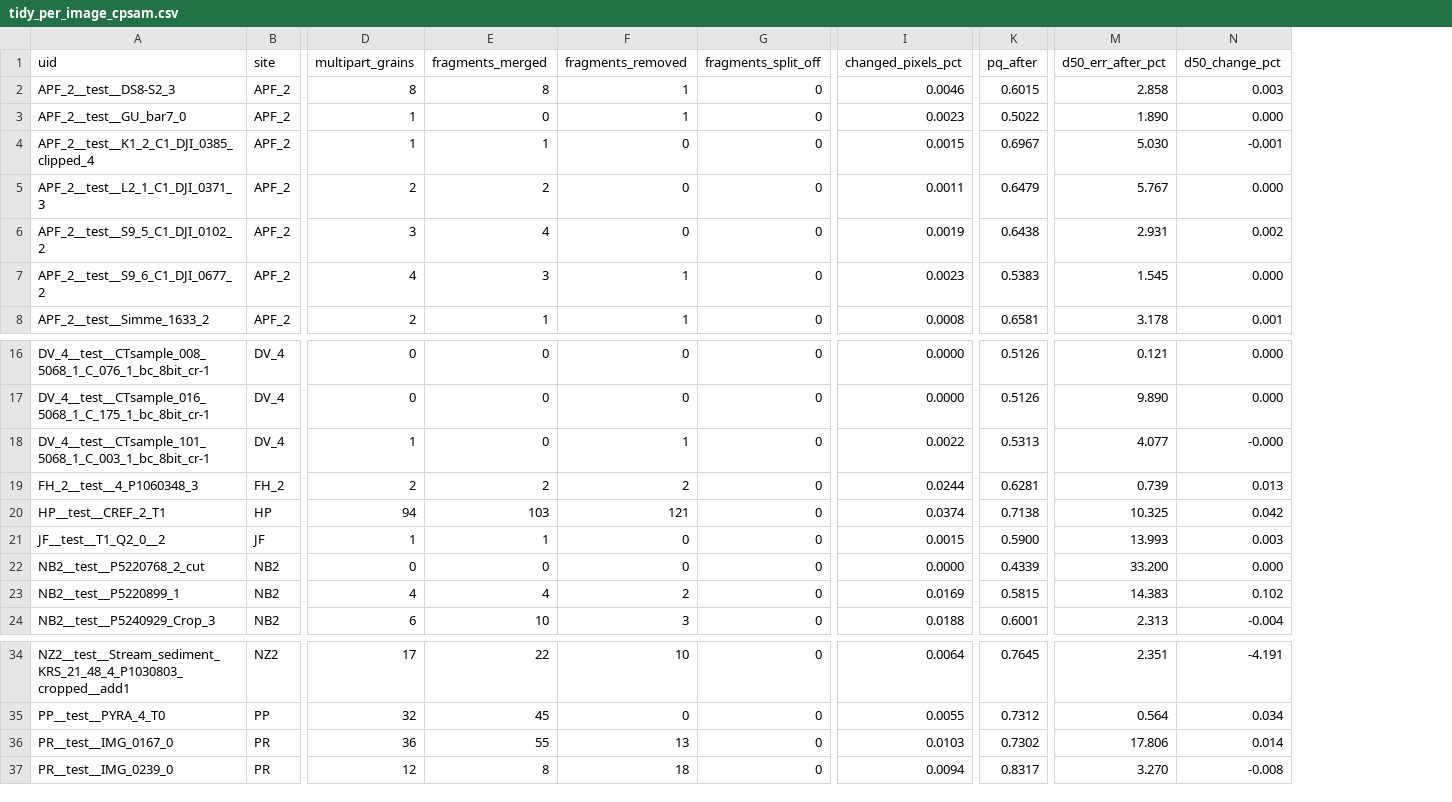
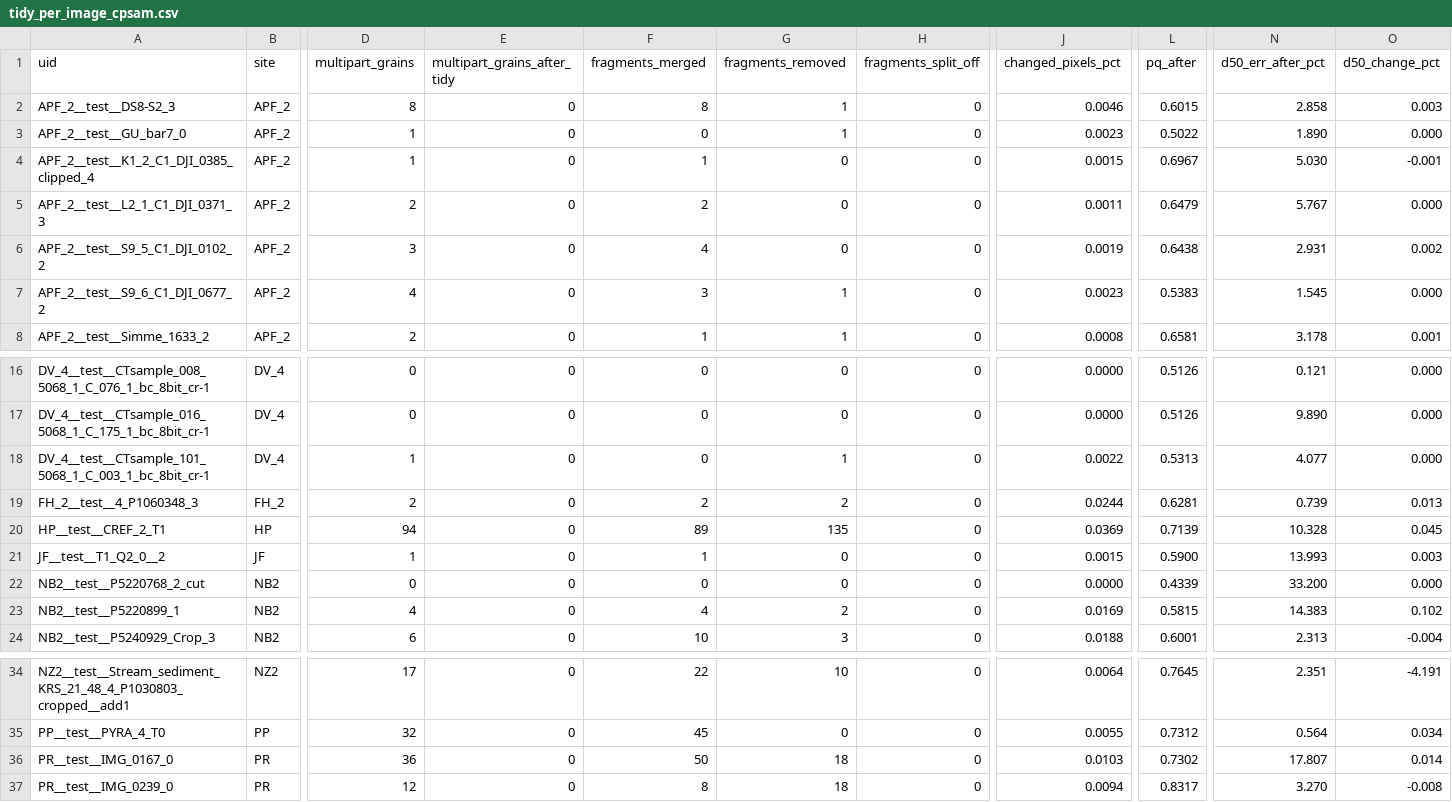
Before and after one commit to LukeAFullard/webGrainy, a CSV file: validation/tidy/tidy_per_image_cpsam.csv, drawn as a sheet; only a part is shown, gaps mark what is left out; addresses are those after the commit; the diff names each change by its address in the sheet, - before the commit and + after, or states it on an @@ line.

```diff
--- a/validation/tidy/tidy_per_image_cpsam.csv
+++ b/validation/tidy/tidy_per_image_cpsam.csv
+column E (multipart_grains_after_tidy), rows 2-8: all 0; rows 16-24: all 0; rows 34-37: all 0
-O18 (d50_change_pct): -0.000
+O18 (d50_change_pct): 0.000
-F20 (fragments_merged): 103
+F20 (fragments_merged): 89
-G20 (fragments_removed): 121
+G20 (fragments_removed): 135
-J20 (changed_pixels_pct): 0.0374
+J20 (changed_pixels_pct): 0.0369
-L20 (pq_after): 0.7138
+L20 (pq_after): 0.7139
-N20 (d50_err_after_pct): 10.325
+N20 (d50_err_after_pct): 10.328
-O20 (d50_change_pct): 0.042
+O20 (d50_change_pct): 0.045
-F36 (fragments_merged): 55
+F36 (fragments_merged): 50
-G36 (fragments_removed): 13
+G36 (fragments_removed): 18
-N36 (d50_err_after_pct): 17.806
+N36 (d50_err_after_pct): 17.807
```
Also changed, not shown: validation/tidy/tidy_per_image_unet.csv, 11 other files.
